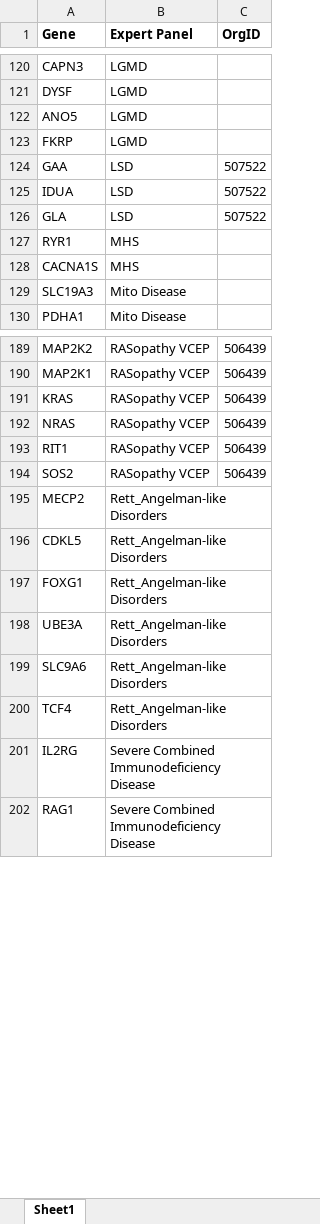
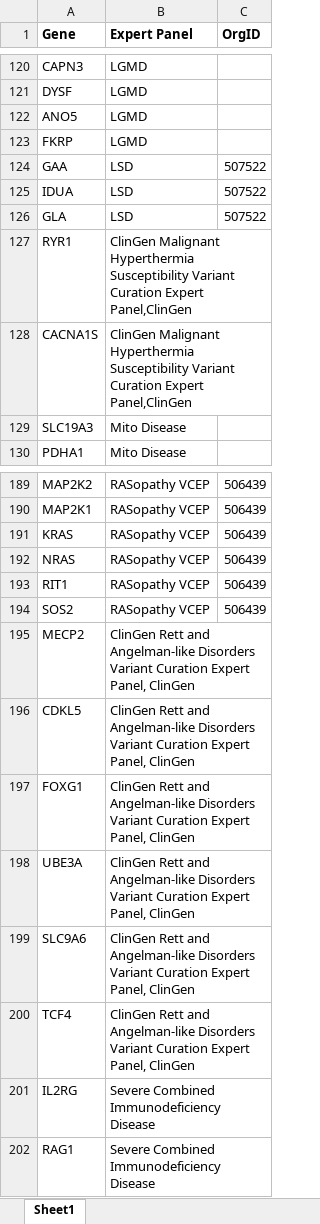
Before and after one commit to clingen-data-model/clinvar-ep-reports, an Excel workbook: EP_GeneList.xlsx, sheet Sheet1, drawn as a sheet; only a part is shown, gaps mark what is left out; values as stored, in another font and other column widths than the file's, no borders; the diff names each change by its address in the sheet, - before the commit and + after, or states it on an @@ line.

Commit message:
Updated EP_GeneList.xlsx changed MHS VCEP name "ClinGen Malignant Hyperthermia Susceptibility Variant Curation Expert Panel,ClinGen" changed Rett ANgelman to "ClinGen Rett and Angelman-like Disorders Variant Curation Expert Panel, ClinGen"

```diff
--- a/EP_GeneList.xlsx (sheet Sheet1)
+++ b/EP_GeneList.xlsx (sheet Sheet1)
-B127:B128 (Expert Panel): MHS
+B127:B128 (Expert Panel): ClinGen Malignant Hyperthermia Susceptibility Variant Curation Expert Panel,ClinGen
-B195:B200 (Expert Panel): Rett_Angelman-like Disorders
+B195:B200 (Expert Panel): ClinGen Rett and Angelman-like Disorders Variant Curation Expert Panel, ClinGen
```
